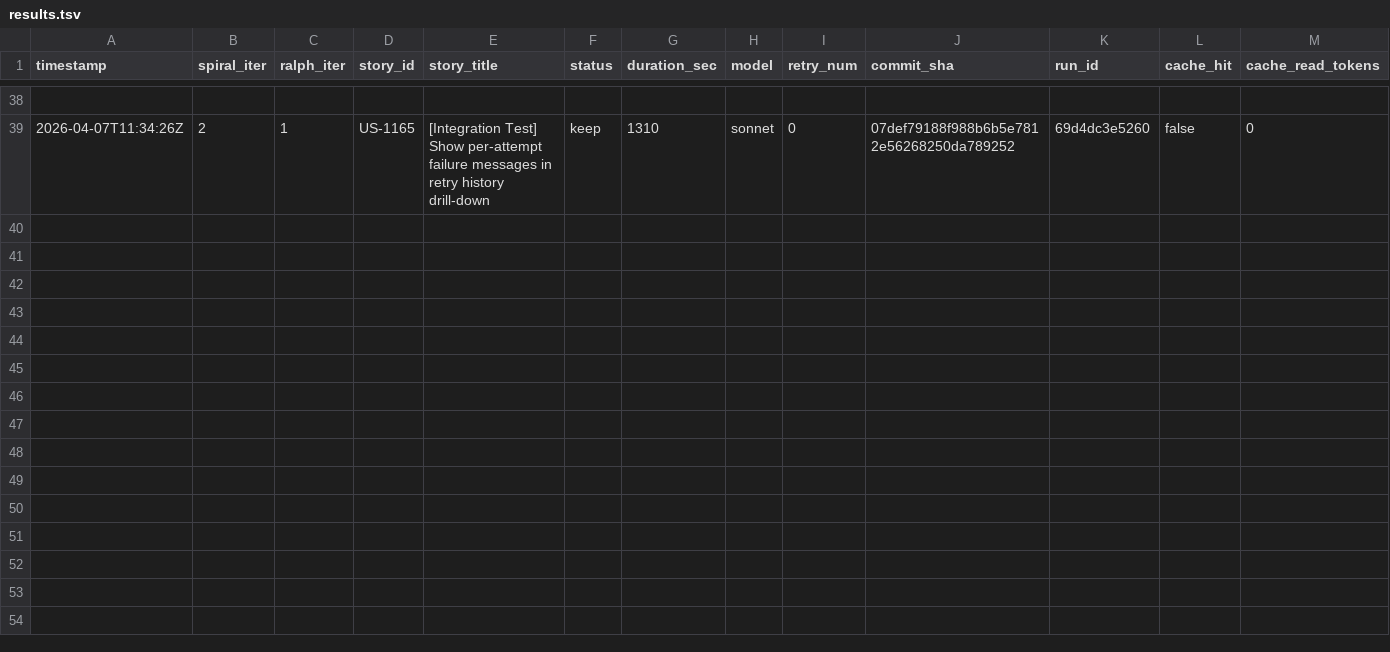
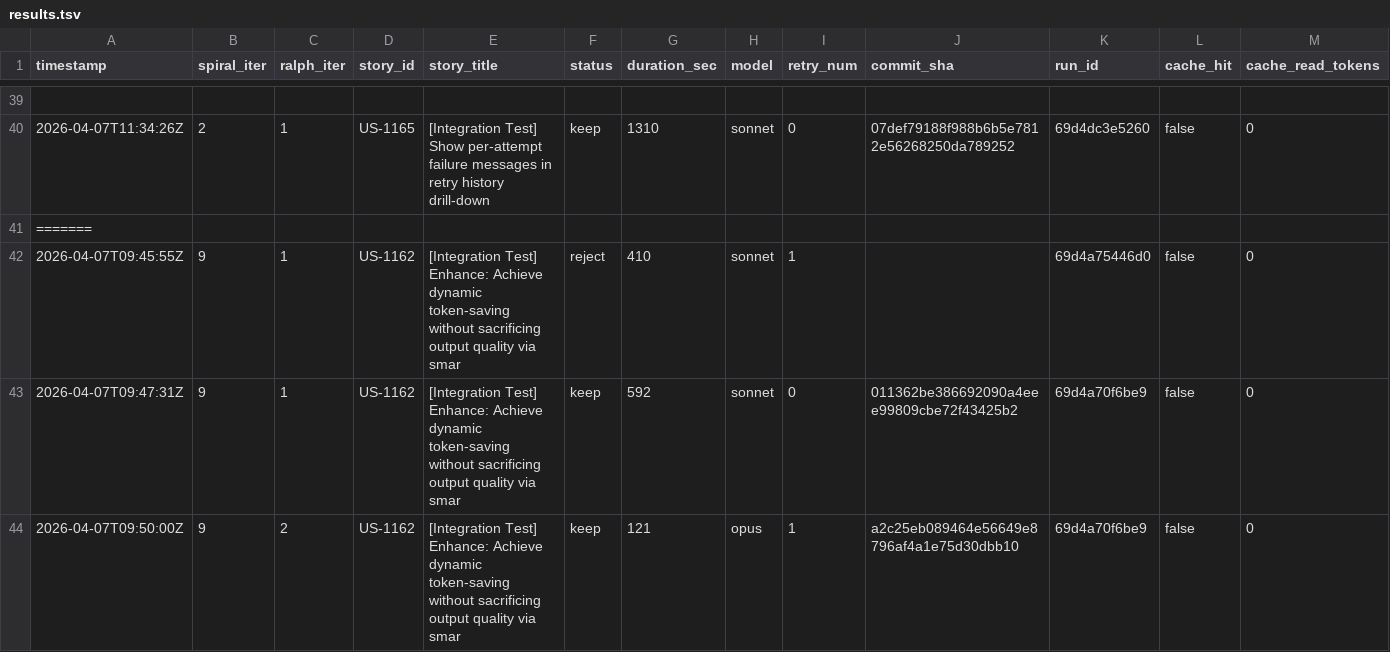
Before and after one commit to wenjyue84/spiral, a TSV file: results.tsv, drawn as a sheet; only a part is shown, gaps mark what is left out; rows hold the shown columns only; the diff covers the shown part only; the diff names each change by its address in the sheet, - before the commit and + after, or states it on an @@ line.

```diff
--- a/results.tsv
+++ b/results.tsv
+row 41: =======
+row 42: 2026-04-07T09:45:55Z | 9 | 1 | US-1162 | [Integration Test] Enhance: Achieve dynamic token-saving without sacrificing output quality via smar | reject | 410 | sonnet | 1 |  | 69d4a75446d0 | false | 0
+row 43: 2026-04-07T09:47:31Z | 9 | 1 | US-1162 | [Integration Test] Enhance: Achieve dynamic token-saving without sacrificing output quality via smar | keep | 592 | sonnet | 0 | 011362be386692090a4eee99809cbe72f43425b2 | 69d4a70f6be9 | false | 0
+row 44: 2026-04-07T09:50:00Z | 9 | 2 | US-1162 | [Integration Test] Enhance: Achieve dynamic token-saving without sacrificing output quality via smar | keep | 121 | opus | 1 | a2c25eb089464e56649e8796af4a1e75d30dbb10 | 69d4a70f6be9 | false | 0
```
Also changed, not shown: 5 added rows elsewhere in this file, 8 other files.
